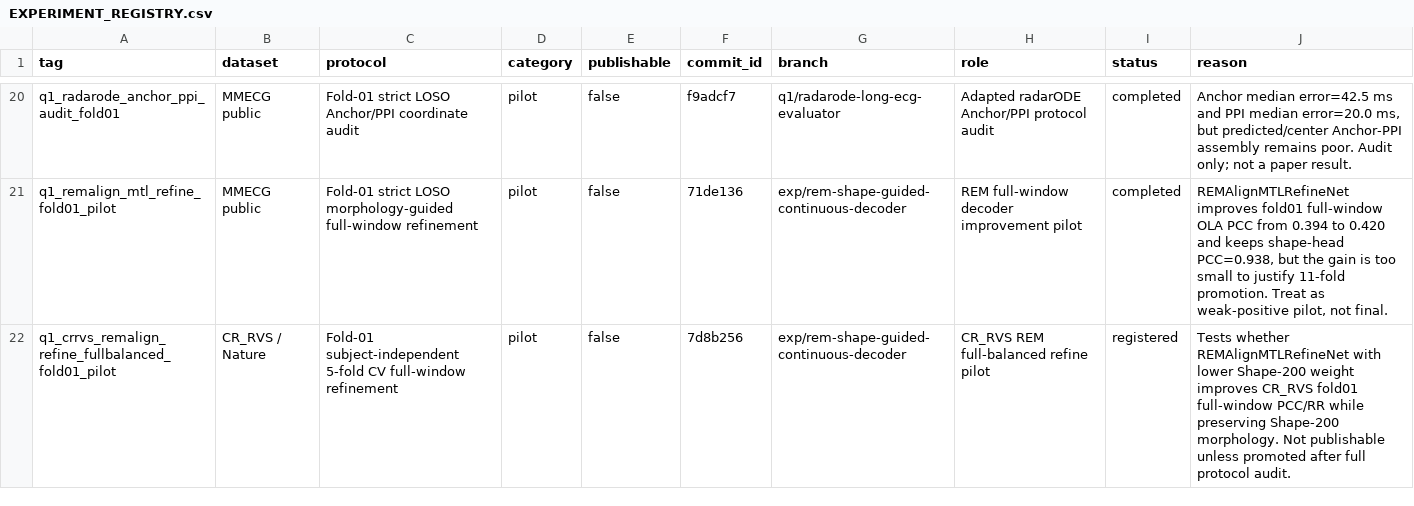
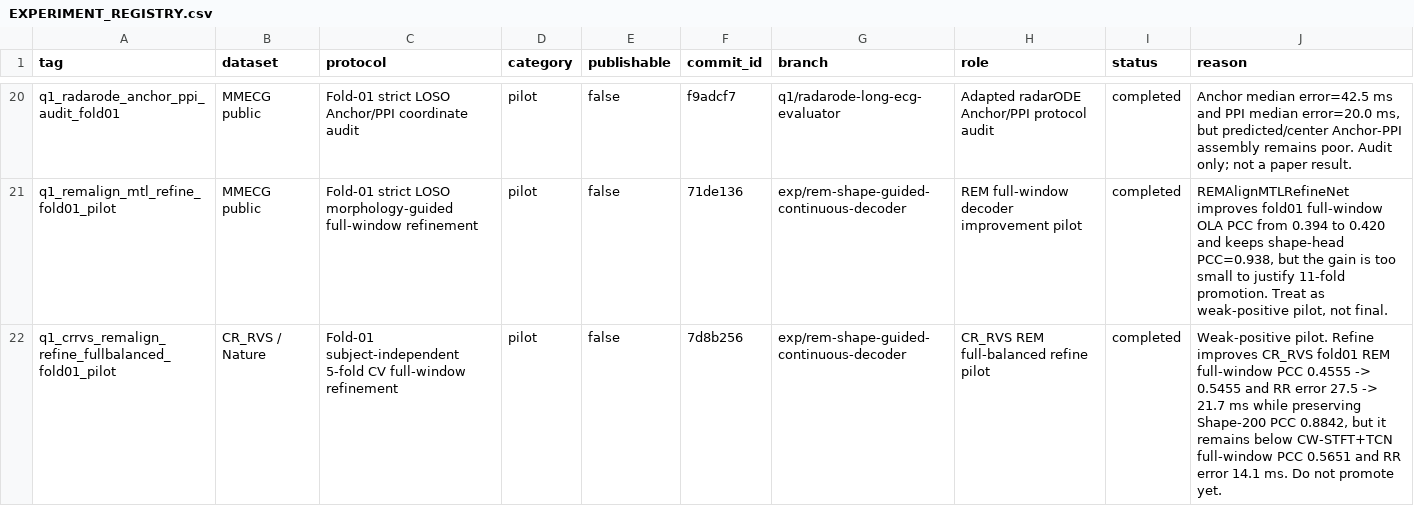
Before and after one commit to XiaoJin0501/BeatAware-Radar2ECGNet, a CSV file: experiments_mmecg/EXPERIMENT_REGISTRY.csv, drawn as a sheet; only a part is shown, gaps mark what is left out.

Commit message:
experiments: record CR_RVS refine full-balanced pilot

```diff
--- a/experiments_mmecg/EXPERIMENT_REGISTRY.csv
+++ b/experiments_mmecg/EXPERIMENT_REGISTRY.csv
@@ -21,2 +21,2 @@ q1_radarode_anchor_ppi_audit_fold01,MMECG public,Fold-01 strict LOSO Anchor/PPI
 q1_remalign_mtl_refine_fold01_pilot,MMECG public,Fold-01 strict LOSO morphology-guided full-window refinement,pilot,false,71de136,exp/rem-shape-guided-continuous-decoder,REM full-window decoder improvement pilot,completed,"REMAlignMTLRefineNet improves fold01 full-window OLA PCC from 0.394 to 0.420 and keeps shape-head PCC=0.938, but the gain is too small to justify 11-fold promotion. Treat as weak-positive pilot, not final."
-q1_crrvs_remalign_refine_fullbalanced_fold01_pilot,CR_RVS / Nature,Fold-01 subject-independent 5-fold CV full-window refinement,pilot,false,7d8b256,exp/rem-shape-guided-continuous-decoder,CR_RVS REM full-balanced refine pilot,registered,"Tests whether REMAlignMTLRefineNet with lower Shape-200 weight improves CR_RVS fold01 full-window PCC/RR while preserving Shape-200 morphology. Not publishable unless promoted after full protocol audit."
+q1_crrvs_remalign_refine_fullbalanced_fold01_pilot,CR_RVS / Nature,Fold-01 subject-independent 5-fold CV full-window refinement,pilot,false,7d8b256,exp/rem-shape-guided-continuous-decoder,CR_RVS REM full-balanced refine pilot,completed,"Weak-positive pilot. Refine improves CR_RVS fold01 REM full-window PCC 0.4555 -> 0.5455 and RR error 27.5 -> 21.7 ms while preserving Shape-200 PCC 0.8842, but it remains below CW-STFT+TCN full-window PCC 0.5651 and RR error 14.1 ms. Do not promote yet."
```
Also changed, not shown: 1 other file.
